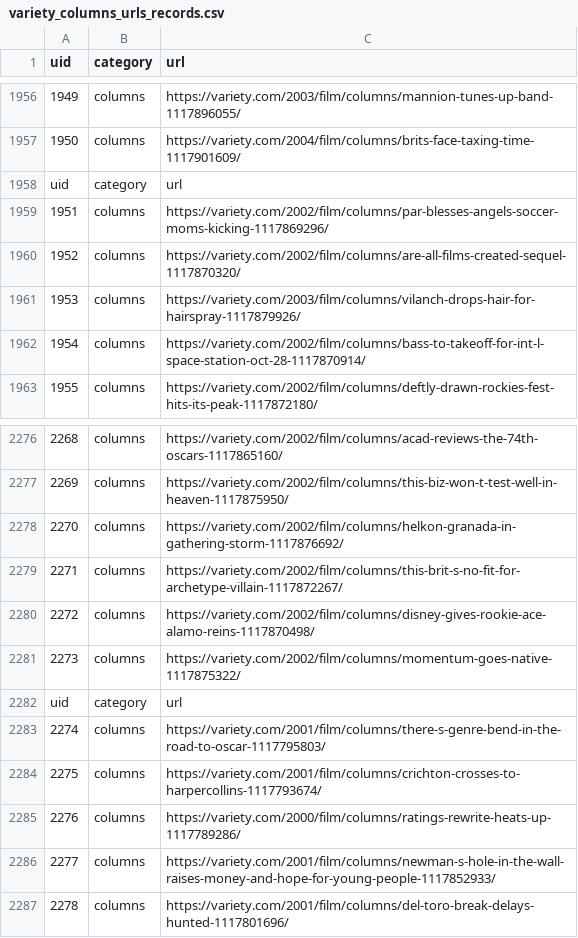
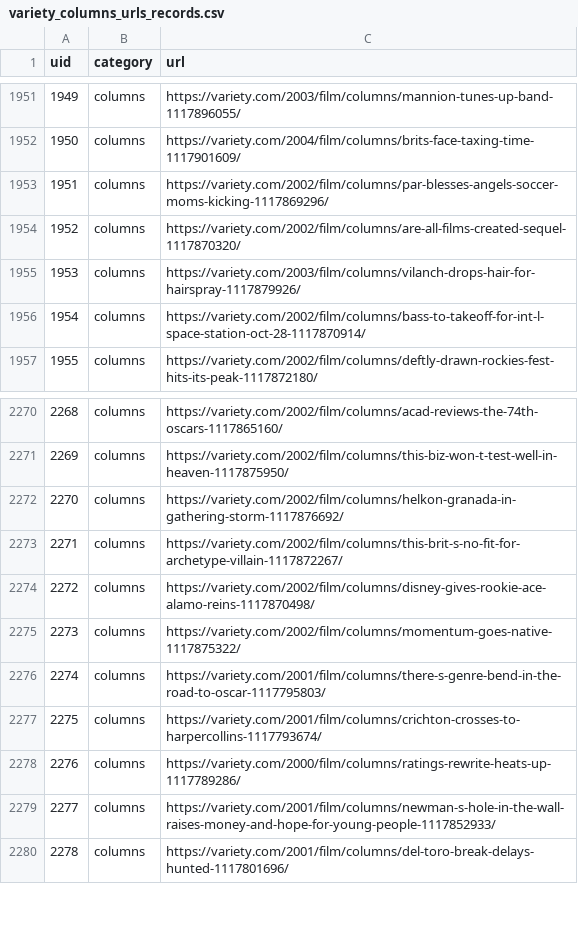
Before and after one commit to GimmeDanger/cinema-studies, a CSV file: data/variety_columns_urls_records.csv, drawn as a sheet; only a part is shown, gaps mark what is left out; the diff covers the shown part only; the diff names each change by its address in the sheet, - before the commit and + after, or states it on an @@ line.

```diff
--- a/data/variety_columns_urls_records.csv
+++ b/data/variety_columns_urls_records.csv
-row 1958: uid | category | url
-row 2282: uid | category | url
```
Also changed, not shown: 5 removed rows elsewhere in this file.
